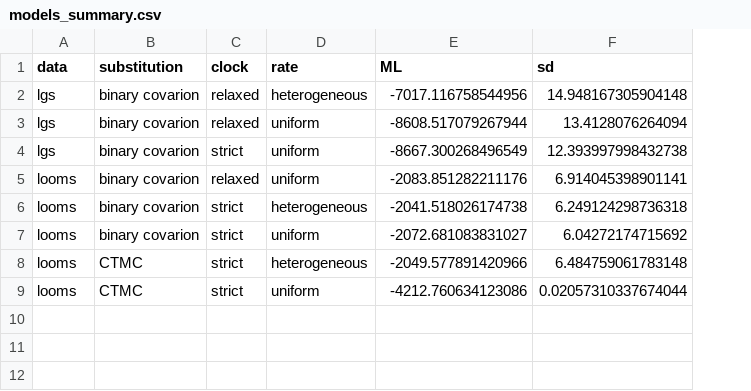
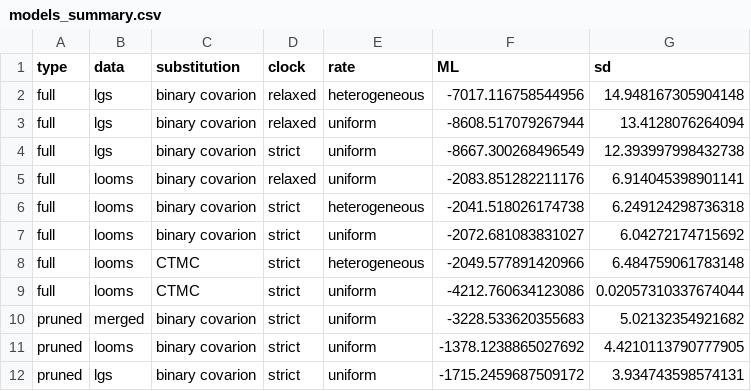
Before and after one commit to emmakopp1/kd_looms, a CSV file: output/data/models_summary.csv, drawn as a sheet; the diff names each change by its address in the sheet, - before the commit and + after, or states it on an @@ line.

Commit message:
Add ML of models for Bayes factor

```diff
--- a/output/data/models_summary.csv
+++ b/output/data/models_summary.csv
+column A (type), rows 2-9: all full
+row 10: pruned | merged | binary covarion | strict | uniform | -3228.533620355683 | 5.02132354921682
+row 11: pruned | looms | binary covarion | strict | uniform | -1378.1238865027692 | 4.4210113790777905
+row 12: pruned | lgs | binary covarion | strict | uniform | -1715.2459687509172 | 3.934743598574131
```
Also changed, not shown: 1 other file.
